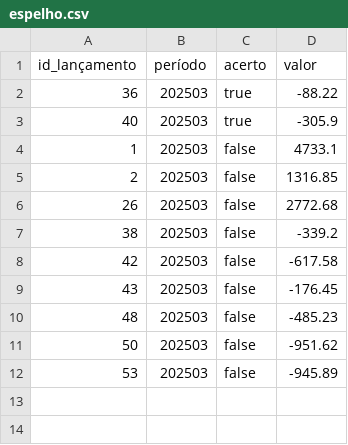
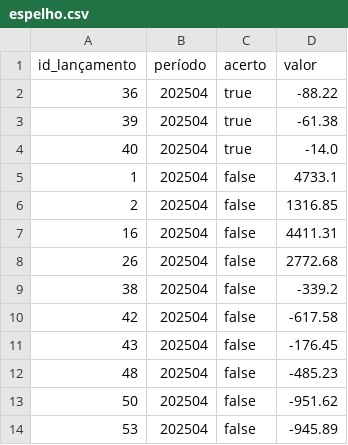
Before and after one commit to RealRogerioSB/my-pycharm, a CSV file: src/espelho.csv, drawn as a sheet.

Commit message:
updated commit...

```diff
--- a/src/espelho.csv
+++ b/src/espelho.csv
@@ -1,12 +1,14 @@
 id_lançamento,período,acerto,valor
-36,202503,true,-88.22
-40,202503,true,-305.9
-1,202503,false,4733.1
-2,202503,false,1316.85
-26,202503,false,2772.68
-38,202503,false,-339.2
-42,202503,false,-617.58
-43,202503,false,-176.45
-48,202503,false,-485.23
-50,202503,false,-951.62
-53,202503,false,-945.89
+36,202504,true,-88.22
+39,202504,true,-61.38
+40,202504,true,-14.0
+1,202504,false,4733.1
+2,202504,false,1316.85
+16,202504,false,4411.31
+26,202504,false,2772.68
+38,202504,false,-339.2
+42,202504,false,-617.58
+43,202504,false,-176.45
+48,202504,false,-485.23
+50,202504,false,-951.62
+53,202504,false,-945.89
```
